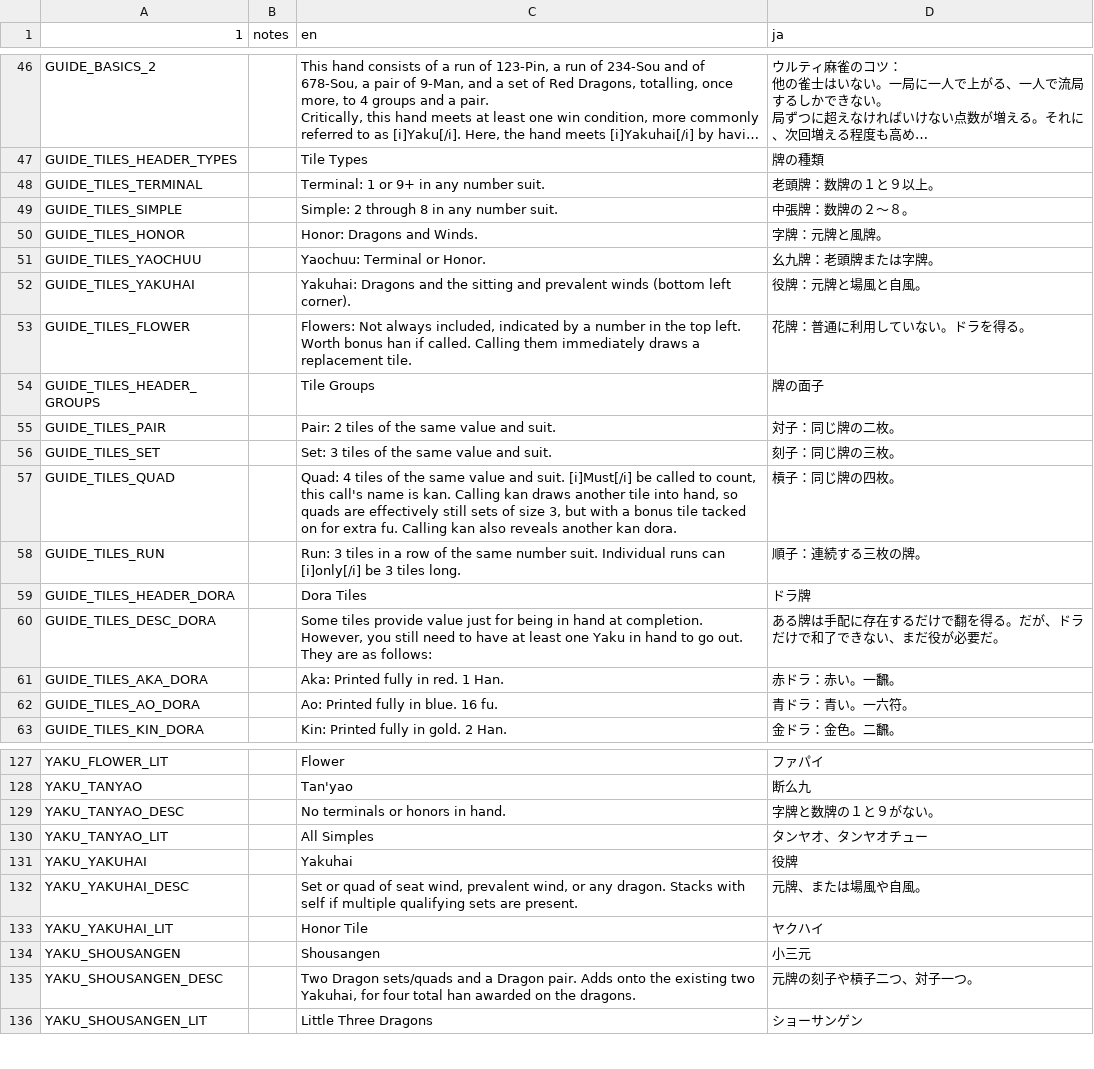
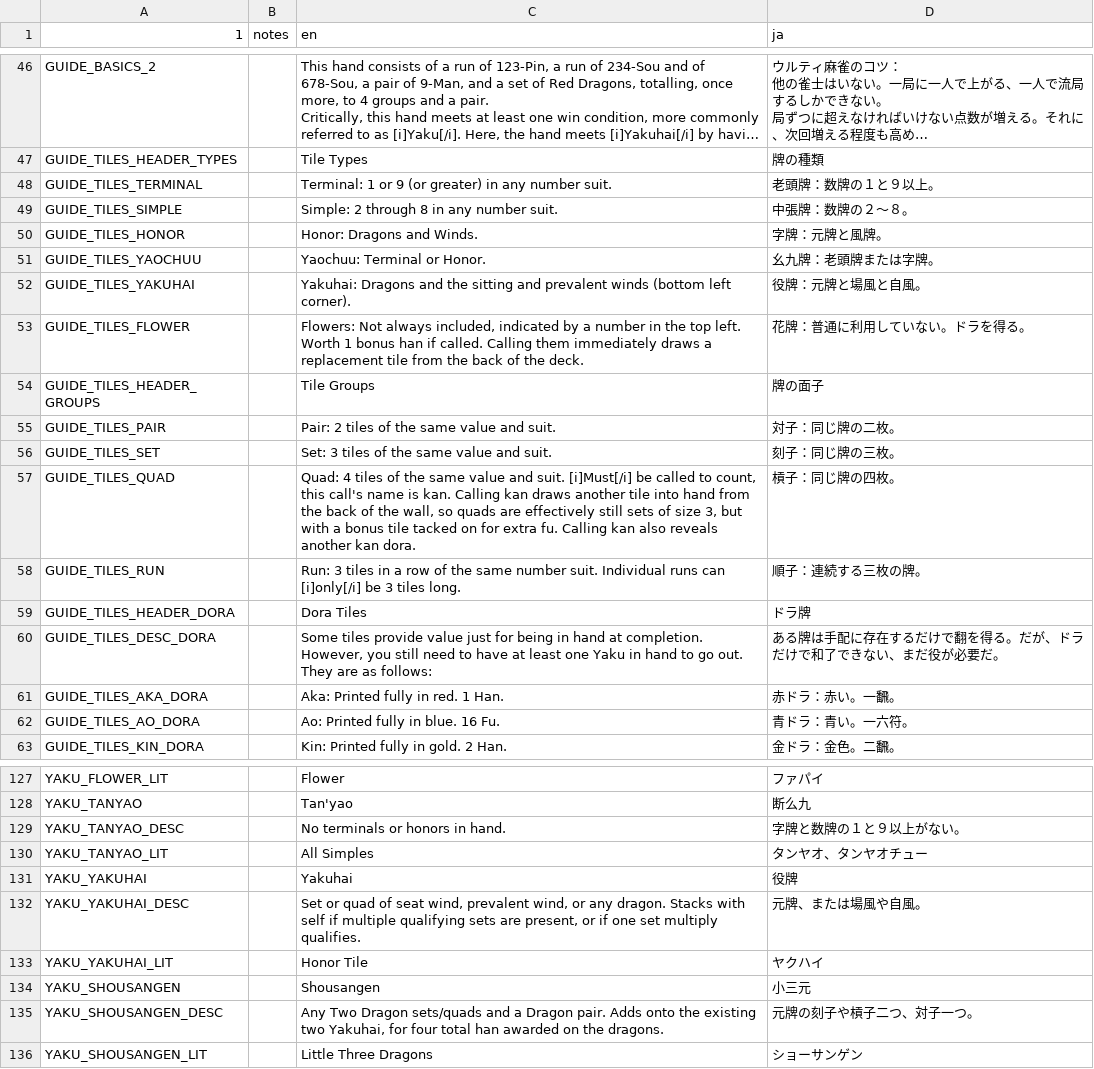
Before and after one commit to nanahyakuman/ultimahjong, a CSV file: text/MAHJONG_TRANSLATIONS.csv, drawn as a sheet; only a part is shown, gaps mark what is left out; long unchanged cells end in …; the diff covers the shown part only; the diff names each change by its address in the sheet, - before the commit and + after, or states it on an @@ line.

```diff
--- a/text/MAHJONG_TRANSLATIONS.csv
+++ b/text/MAHJONG_TRANSLATIONS.csv
-C48 (en): Terminal: 1 or 9+ in any number suit.
+C48 (en): Terminal: 1 or 9 (or greater) in any number suit.
-C53 (en): …left. Worth bonus han if called. Calling them immediately draws a replacement tile.
+C53 (en): …left. Worth 1 bonus han if called. Calling them immediately draws a replacement tile from the back of the deck.
-C57 (en): …tile into hand, so quads…
+C57 (en): …tile into hand from the back of the wall, so quads…
-C62 (en): Ao: Printed fully in blue. 16 fu.
+C62 (en): Ao: Printed fully in blue. 16 Fu.
-D129 (ja): 字牌と数牌の１と９がない。
+D129 (ja): 字牌と数牌の１と９以上がない。
-C132 (en): …sets are present.
+C132 (en): …sets are present, or if one set multiply qualifies.
-C135 (en): Two Dragon…
+C135 (en): Any Two Dragon…
```
Also changed, not shown: 21 edited cells elsewhere in this file, 11 other files.
